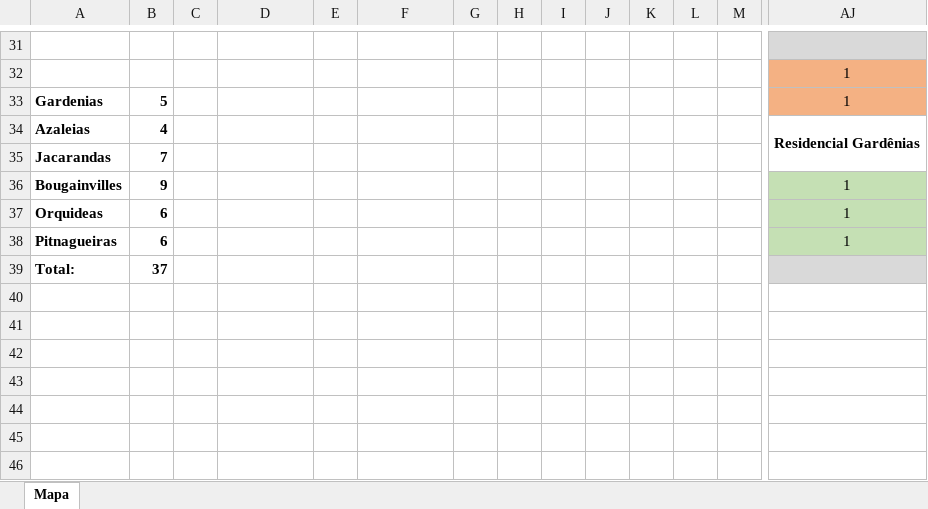
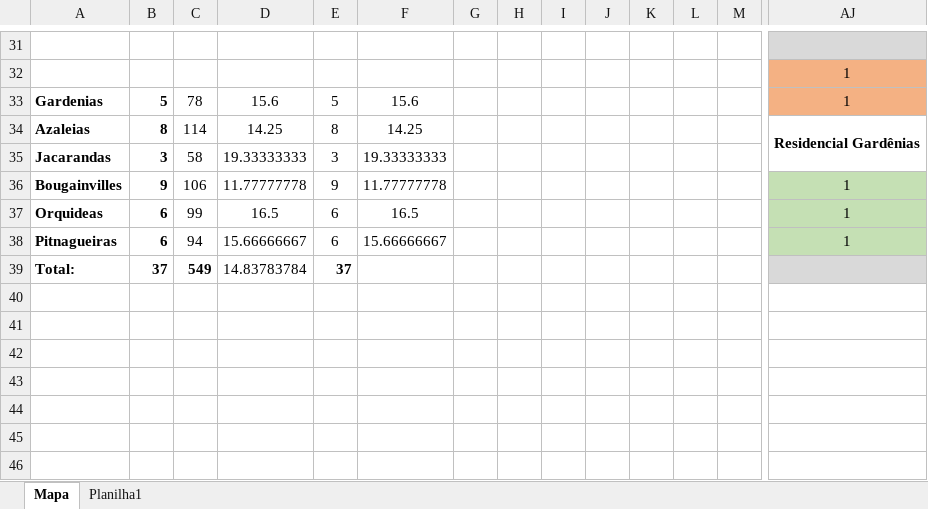
Before and after one commit to rwlc71/Village, an Excel workbook: Manutenção Village/MapaFossas.xlsx, sheet Mapa, drawn as a sheet; only a part is shown, gaps mark what is left out; values as stored, in another font and other column widths than the file's, no borders; charts and pictures not drawn; removed rows and columns are numbered as before the commit, all else as after; rows hold the shown columns only; the diff names each change by its address in the sheet, - before the commit and + after, or states it on an @@ line.

```diff
--- a/Manutenção Village/MapaFossas.xlsx (sheet Mapa)
+++ b/Manutenção Village/MapaFossas.xlsx (sheet Mapa)
+sheet tab: Planilha1
-C33: (empty)
+C33: 78
-D33: (empty)
+D33: 15.6
-E33: (empty)
+E33: 5
-F33: (empty)
+F33: 15.6
-row 34: Azaleias | 4 |  |  |  |  |  |  |  |  |  |  |  | Residencial Gardênias
-row 35: Jacarandas | 7
+row 34: Azaleias | 8 | 114 | 14.25 | 8 | 14.25 |  |  |  |  |  |  |  | Residencial Gardênias
+row 35: Jacarandas | 3 | 58 | 19.33333333 | 3 | 19.33333333
-C36: (empty)
+C36: 106
-D36: (empty)
+D36: 11.77777778
-E36: (empty)
+E36: 9
-F36: (empty)
+F36: 11.77777778
-C37: (empty)
+C37: 99
-D37: (empty)
+D37: 16.5
-E37:E38: (empty)
+E37:E38: 6
-F37: (empty)
+F37: 16.5
-C38: (empty)
+C38: 94
-D38: (empty)
+D38: 15.66666667
-F38: (empty)
+F38: 15.66666667
-C39: (empty)
+C39: 549
-D39: (empty)
+D39: 14.83783784
-E39: (empty)
+E39: 37
```
Also changed, not shown: charts or pictures, 5 other files.
